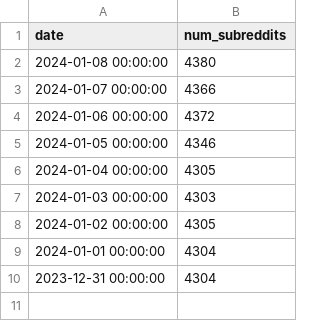
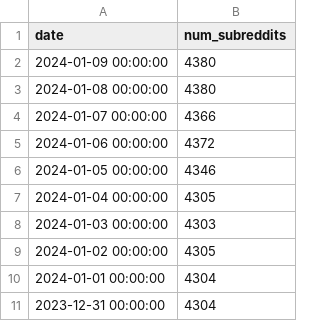
Before and after one commit to DataGrazr/RedditSubreddits, a CSV file: data/num_subreddits.csv, drawn as a sheet.

Commit message:
data: Updates for 2024-01-09

```diff
--- a/data/num_subreddits.csv
+++ b/data/num_subreddits.csv
@@ -1,2 +1,3 @@
 date,num_subreddits
+"2024-01-09 00:00:00",4380
 "2024-01-08 00:00:00",4380
```
Also changed, not shown: 13 other files.
